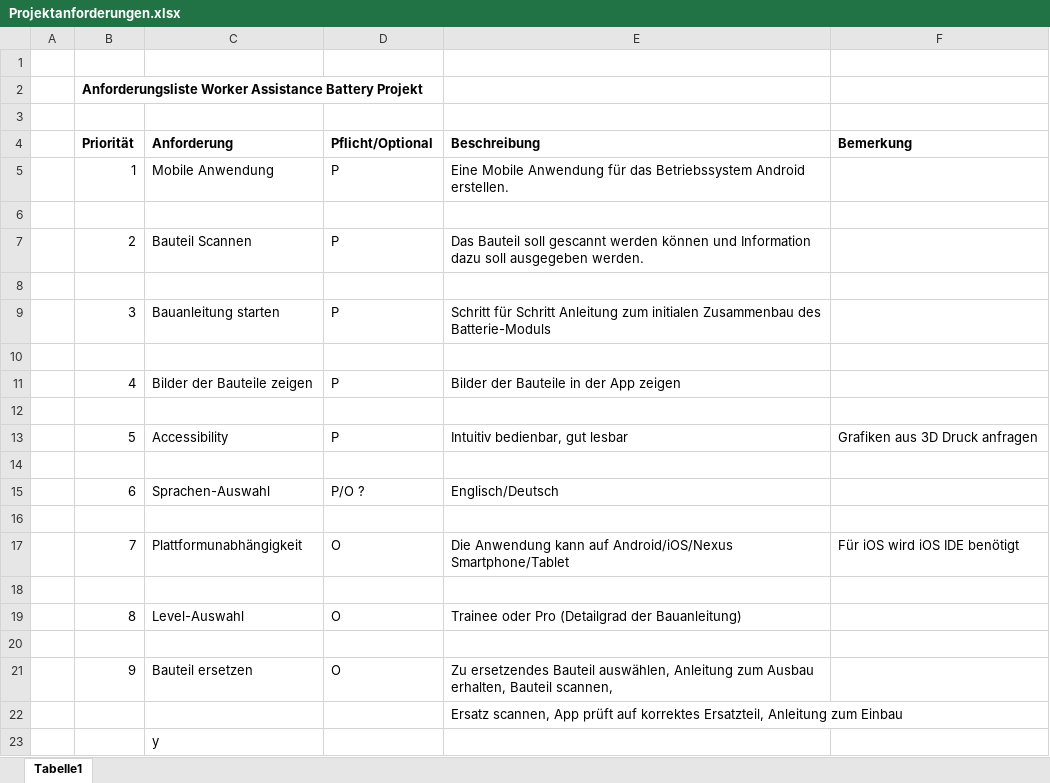
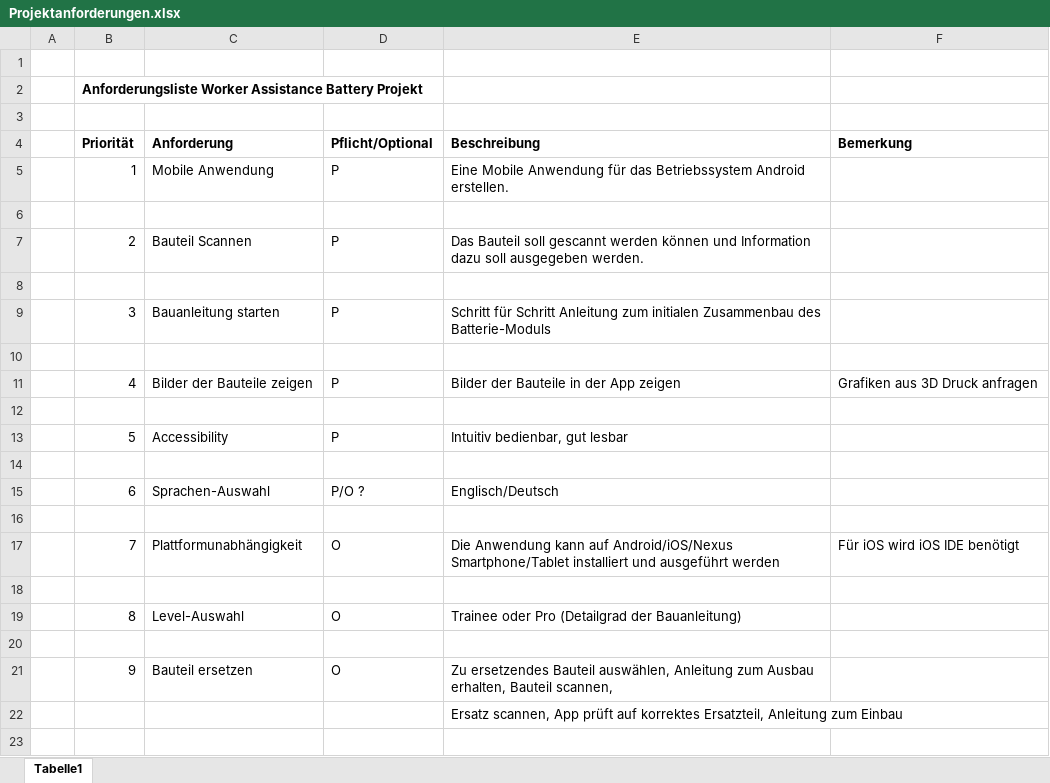
Before and after one commit to Cedde97/worker_assistance_battery, an Excel workbook: Projektanforderungen.xlsx, sheet Tabelle1, drawn as a sheet; values as stored, in another font and other column widths than the file's, no borders; the diff names each change by its address in the sheet, - before the commit and + after, or states it on an @@ line.

Commit message:
Anforderungen

```diff
--- a/Projektanforderungen.xlsx (sheet Tabelle1)
+++ b/Projektanforderungen.xlsx (sheet Tabelle1)
-F11 (Bemerkung): (empty)
+F11 (Bemerkung): Grafiken aus 3D Druck anfragen
-F13 (Bemerkung): Grafiken aus 3D Druck anfragen
+F13 (Bemerkung): (empty)
-E17 (Beschreibung): …Android/iOS/Nexus Smartphone/Tablet
+E17 (Beschreibung): …Android/iOS/Nexus Smartphone/Tablet installiert und ausgeführt werden
-row 23:  |  | y
```
